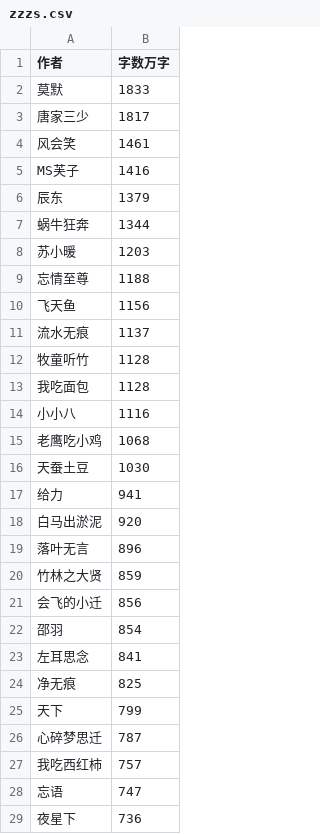
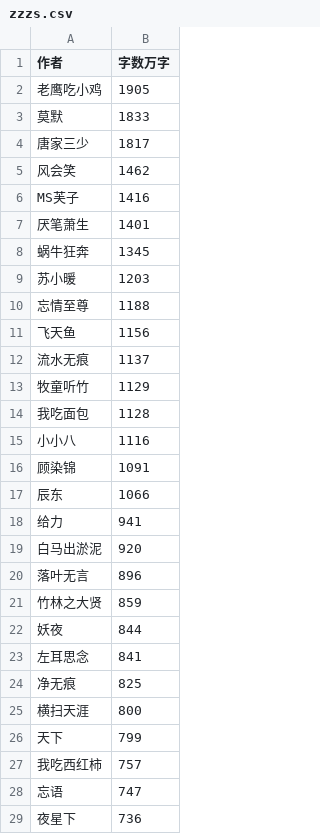
Before and after one commit to wuyihaoyu/Visual-crawler-Python, a CSV file: zzzs.csv, drawn as a sheet; only a part is shown; the diff covers the shown part only.

```diff
--- a/zzzs.csv
+++ b/zzzs.csv
@@ -1,8 +1,9 @@
 作者,字数万字
+老鹰吃小鸡,1905
 莫默,1833
 唐家三少,1817
-风会笑,1461
+风会笑,1462
 MS芙子,1416
-辰东,1379
-蜗牛狂奔,1344
+厌笔萧生,1401
+蜗牛狂奔,1345
 苏小暖,1203
@@ -11,7 +12,7 @@ MS芙子,1416
 流水无痕,1137
-牧童听竹,1128
+牧童听竹,1129
 我吃面包,1128
 小小八,1116
-老鹰吃小鸡,1068
-天蚕土豆,1030
+顾染锦,1091
+辰东,1066
 给力,941
@@ -20,8 +21,7 @@ MS芙子,1416
 竹林之大贤,859
-会飞的小迁,856
-邵羽,854
+妖夜,844
 左耳思念,841
 净无痕,825
+横扫天涯,800
 天下,799
-心碎梦思迁,787
 我吃西红柿,757
```
Also changed, not shown: 30 added rows, 31 removed rows and 9 edited cells elsewhere in this file, bangdan.csv, leixing.csv, 8 other files.
